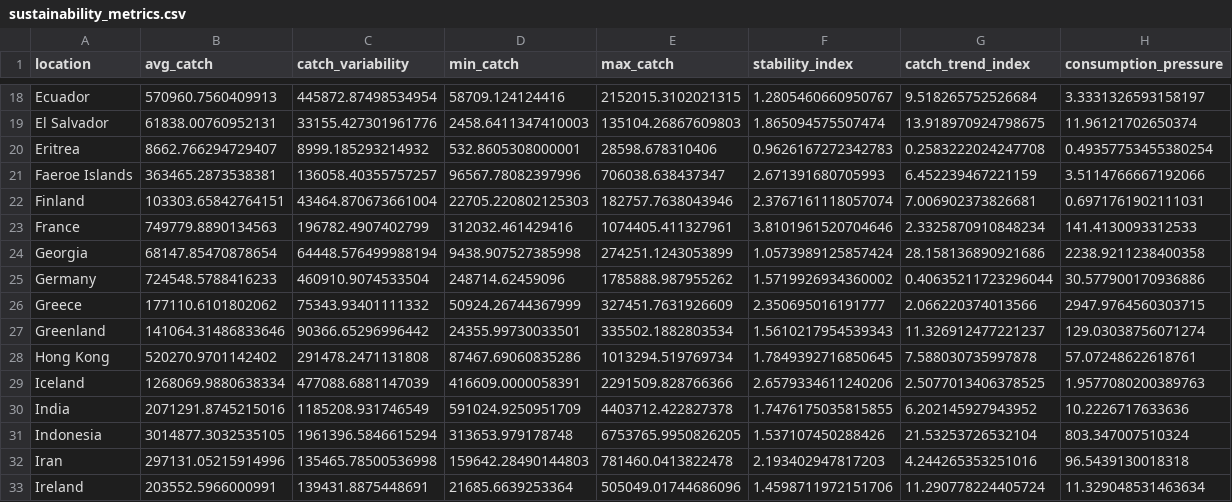
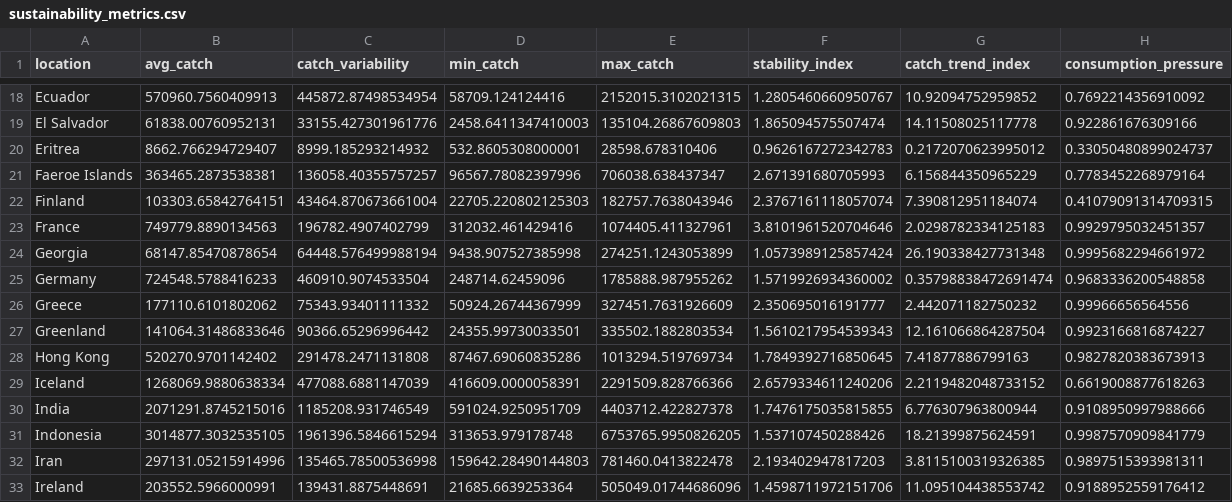
Before and after one commit to arifbinazhar/fisheries-sustainability-pipeline, a CSV file: data/processed/sustainability_metrics.csv, drawn as a sheet; only a part is shown, gaps mark what is left out; the diff covers the shown part only; the diff names each change by its address in the sheet, - before the commit and + after, or states it on an @@ line.

```diff
--- a/data/processed/sustainability_metrics.csv
+++ b/data/processed/sustainability_metrics.csv
-G18 (catch_trend_index): 9.518265752526684
+G18 (catch_trend_index): 10.92094752959852
-H18 (consumption_pressure): 3.3331326593158197
+H18 (consumption_pressure): 0.7692214356910092
-G19 (catch_trend_index): 13.918970924798675
+G19 (catch_trend_index): 14.11508025117778
-H19 (consumption_pressure): 11.96121702650374
+H19 (consumption_pressure): 0.922861676309166
-G20 (catch_trend_index): 0.2583222024247708
+G20 (catch_trend_index): 0.2172070623995012
-H20 (consumption_pressure): 0.49357753455380254
+H20 (consumption_pressure): 0.33050480899024737
-G21 (catch_trend_index): 6.452239467221159
+G21 (catch_trend_index): 6.156844350965229
-H21 (consumption_pressure): 3.5114766667192066
+H21 (consumption_pressure): 0.7783452268979164
-G22 (catch_trend_index): 7.006902373826681
+G22 (catch_trend_index): 7.390812951184074
-H22 (consumption_pressure): 0.6971761902111031
+H22 (consumption_pressure): 0.41079091314709315
-G23 (catch_trend_index): 2.3325870910848234
+G23 (catch_trend_index): 2.0298782334125183
-H23 (consumption_pressure): 141.4130093312533
+H23 (consumption_pressure): 0.9929795032451357
-G24 (catch_trend_index): 28.158136890921686
+G24 (catch_trend_index): 26.190338427731348
-H24 (consumption_pressure): 2238.9211238400358
+H24 (consumption_pressure): 0.9995682294661972
-G25 (catch_trend_index): 0.40635211723296044
+G25 (catch_trend_index): 0.35798838472691474
-H25 (consumption_pressure): 30.577900170936886
+H25 (consumption_pressure): 0.9683336200548858
-G26 (catch_trend_index): 2.066220374013566
+G26 (catch_trend_index): 2.442071182750232
-H26 (consumption_pressure): 2947.9764560303715
+H26 (consumption_pressure): 0.99966656564556
-G27 (catch_trend_index): 11.326912477221237
+G27 (catch_trend_index): 12.161066864287504
-H27 (consumption_pressure): 129.03038756071274
+H27 (consumption_pressure): 0.9923166816874227
-G28 (catch_trend_index): 7.588030735997878
+G28 (catch_trend_index): 7.41877886799163
-H28 (consumption_pressure): 57.07248622618761
+H28 (consumption_pressure): 0.9827820383673913
-G29 (catch_trend_index): 2.5077013406378525
+G29 (catch_trend_index): 2.2119482048733152
-H29 (consumption_pressure): 1.9577080200389763
+H29 (consumption_pressure): 0.6619008877618263
-G30 (catch_trend_index): 6.202145927943952
+G30 (catch_trend_index): 6.776307963800944
-H30 (consumption_pressure): 10.2226717633636
+H30 (consumption_pressure): 0.9108950997988666
-G31 (catch_trend_index): 21.53253726532104
+G31 (catch_trend_index): 18.21399875624591
-H31 (consumption_pressure): 803.347007510324
+H31 (consumption_pressure): 0.9987570909841779
-G32 (catch_trend_index): 4.244265353251016
+G32 (catch_trend_index): 3.8115100319326385
-H32 (consumption_pressure): 96.5439130018318
+H32 (consumption_pressure): 0.9897515393981311
-G33 (catch_trend_index): 11.290778224405724
+G33 (catch_trend_index): 11.095104438553742
-H33 (consumption_pressure): 11.329048531463634
+H33 (consumption_pressure): 0.9188952559176412
```
Also changed, not shown: 112 edited cells elsewhere in this file, 1 other file.
